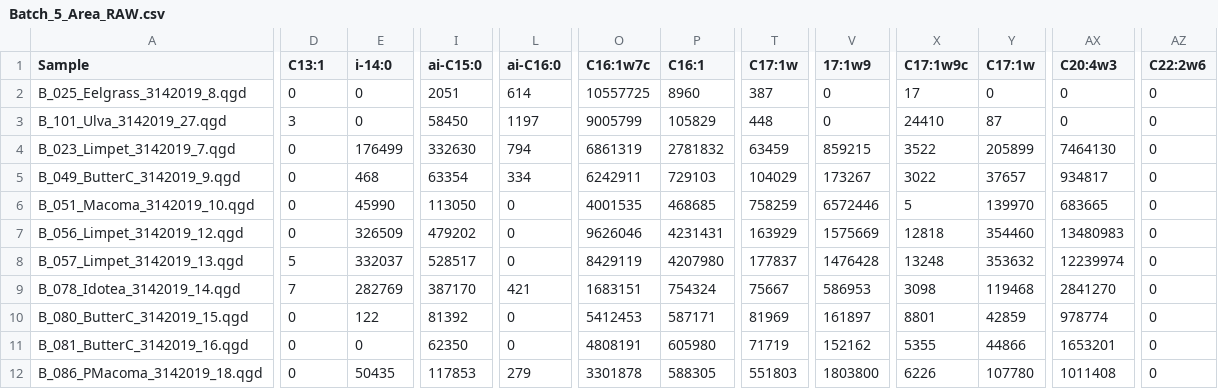
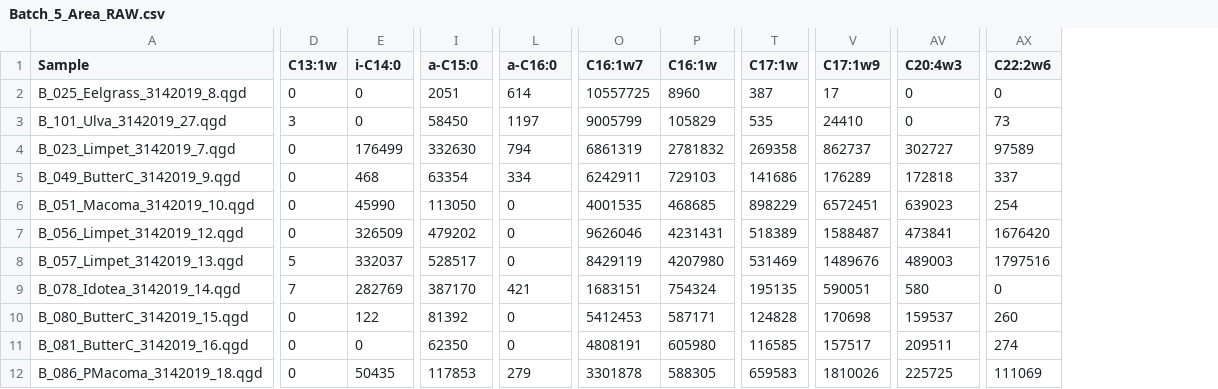
Before and after one commit to APECS-ak/APECS-master-repos, a CSV file: ALL_DATA/Fatty_acid_RAW_data/Batch_5_Area_RAW.csv, drawn as a sheet; only a part is shown, gaps mark what is left out; removed rows and columns are numbered as before the commit, all else as after; the diff covers the shown part only; the diff names each change by its address in the sheet, - before the commit and + after, or states it on an @@ line.

```diff
--- a/ALL_DATA/Fatty_acid_RAW_data/Batch_5_Area_RAW.csv
+++ b/ALL_DATA/Fatty_acid_RAW_data/Batch_5_Area_RAW.csv
-column V (17:1w9), rows 2-12: 0 | 0 | 859215 | 173267 | 6572446 | 1575669 | 1476428 | 586953 | 161897 | 152162 | 1803800
+column V (C17:1w9), rows 2-12: 17 | 24410 | 862737 | 176289 | 6572451 | 1588487 | 1489676 | 590051 | 170698 | 157517 | 1810026
-column X (C17:1w9c), rows 2-12: 17 | 24410 | 3522 | 3022 | 5 | 12818 | 13248 | 3098 | 8801 | 5355 | 6226
-column Y (C17:1w), rows 2-12: 0 | 87 | 205899 | 37657 | 139970 | 354460 | 353632 | 119468 | 42859 | 44866 | 107780
-D1: C13:1
+D1: C13:1w
-E1: i-14:0
+E1: i-C14:0
-I1: ai-C15:0
+I1: a-C15:0
-L1: ai-C16:0
+L1: a-C16:0
-O1: C16:1w7c
+O1: C16:1w7
-P1: C16:1
+P1: C16:1w
-T3 (C17:1w): 448
+T3 (C17:1w): 535
-AX3 (C22:2w6): 0
+AX3 (C22:2w6): 73
-T4 (C17:1w): 63459
+T4 (C17:1w): 269358
-AV4 (C20:4w3): 7464130
+AV4 (C20:4w3): 302727
-AX4 (C22:2w6): 0
+AX4 (C22:2w6): 97589
-T5 (C17:1w): 104029
+T5 (C17:1w): 141686
-AV5 (C20:4w3): 934817
+AV5 (C20:4w3): 172818
-AX5 (C22:2w6): 0
+AX5 (C22:2w6): 337
-T6 (C17:1w): 758259
+T6 (C17:1w): 898229
-AV6 (C20:4w3): 683665
+AV6 (C20:4w3): 639023
-AX6 (C22:2w6): 0
+AX6 (C22:2w6): 254
-T7 (C17:1w): 163929
+T7 (C17:1w): 518389
-AV7 (C20:4w3): 13480983
+AV7 (C20:4w3): 473841
-AX7 (C22:2w6): 0
+AX7 (C22:2w6): 1676420
-T8 (C17:1w): 177837
+T8 (C17:1w): 531469
-AV8 (C20:4w3): 12239974
+AV8 (C20:4w3): 489003
-AX8 (C22:2w6): 0
+AX8 (C22:2w6): 1797516
-T9 (C17:1w): 75667
+T9 (C17:1w): 195135
-AV9 (C20:4w3): 2841270
+AV9 (C20:4w3): 580
-T10 (C17:1w): 81969
+T10 (C17:1w): 124828
-AV10 (C20:4w3): 978774
+AV10 (C20:4w3): 159537
-AX10 (C22:2w6): 0
+AX10 (C22:2w6): 260
-T11 (C17:1w): 71719
+T11 (C17:1w): 116585
-AV11 (C20:4w3): 1653201
+AV11 (C20:4w3): 209511
-AX11 (C22:2w6): 0
+AX11 (C22:2w6): 274
-T12 (C17:1w): 551803
+T12 (C17:1w): 659583
-AV12 (C20:4w3): 1011408
+AV12 (C20:4w3): 225725
-AX12 (C22:2w6): 0
+AX12 (C22:2w6): 111069
```
Also changed, not shown: 34 edited cells elsewhere in this file, ALL_DATA/Biomarker_collections_2018_RAW.csv, ALL_DATA/FA_proportions_0.5filter_2018_derived.csv, 6 other files.
